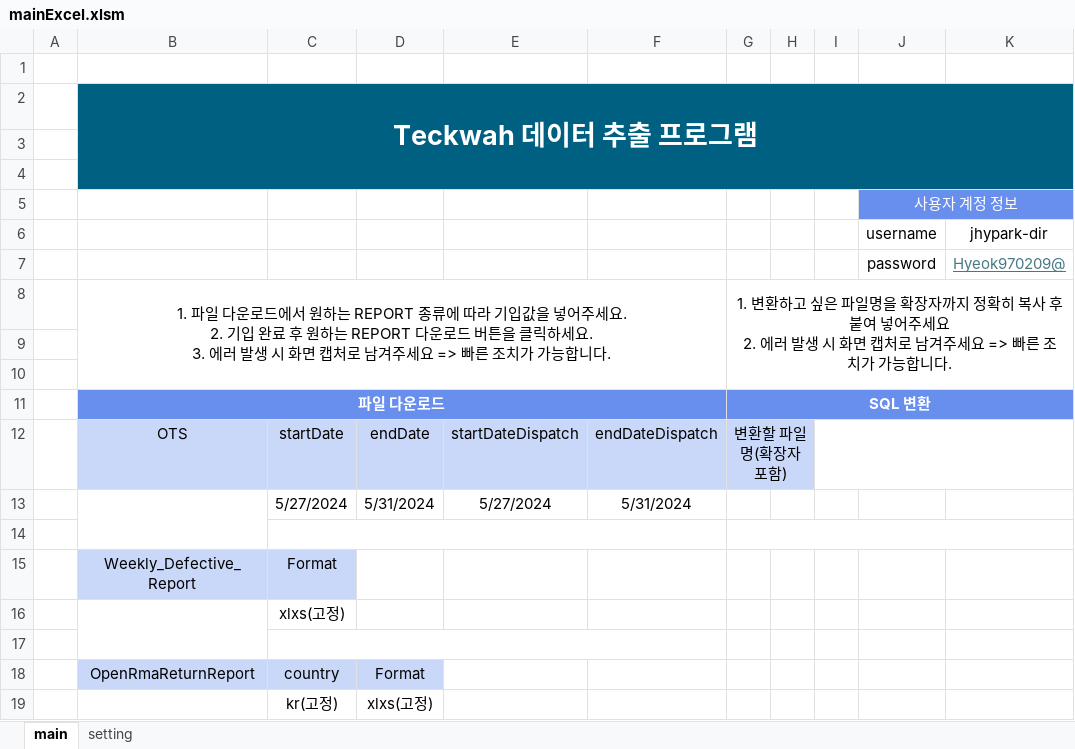
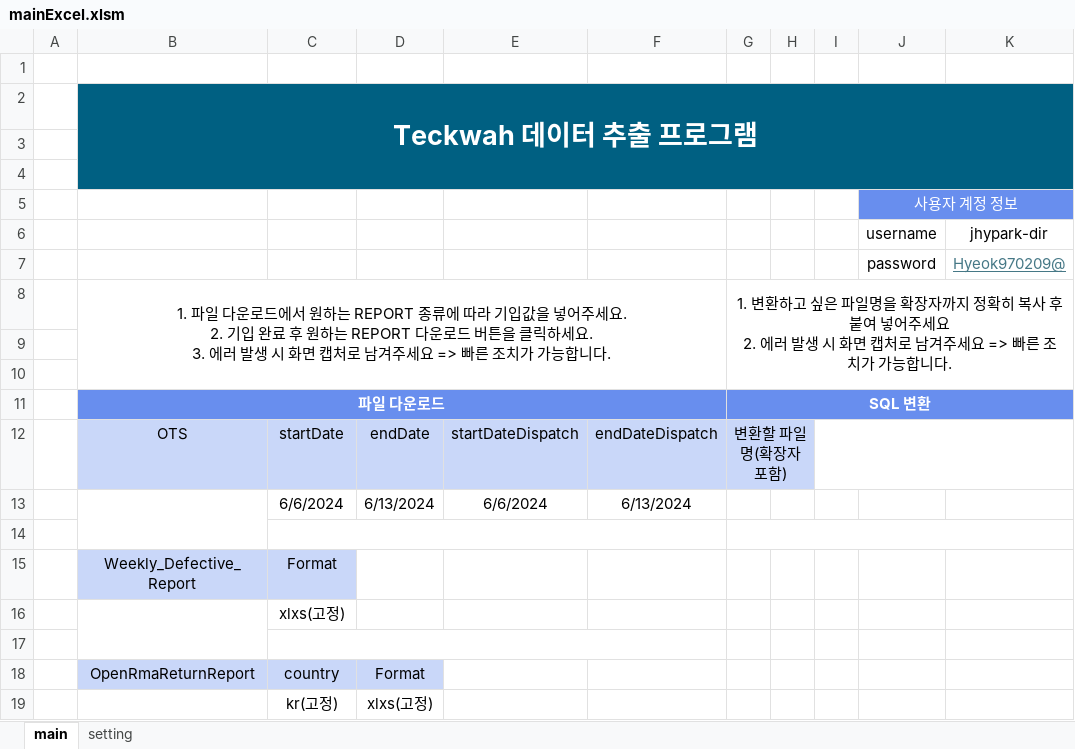
Before and after one commit to ppark-jjong/Teckwah, an Excel workbook: mainExcel.xlsm, sheet main, drawn as a sheet; values as stored, in another font and other column widths than the file's, no borders; charts and pictures not drawn; removed rows and columns are numbered as before the commit, all else as after; the diff names each change by its address in the sheet, - before the commit and + after, or states it on an @@ line.

```diff
--- a/mainExcel.xlsm (sheet main)
+++ b/mainExcel.xlsm (sheet main)
-row 13:  |  | 5/27/2024 | 5/31/2024 | 5/27/2024 | 5/31/2024
+row 13:  |  | 6/6/2024 | 6/13/2024 | 6/6/2024 | 6/13/2024
```
Also changed, not shown: charts or pictures, 26 other files.
